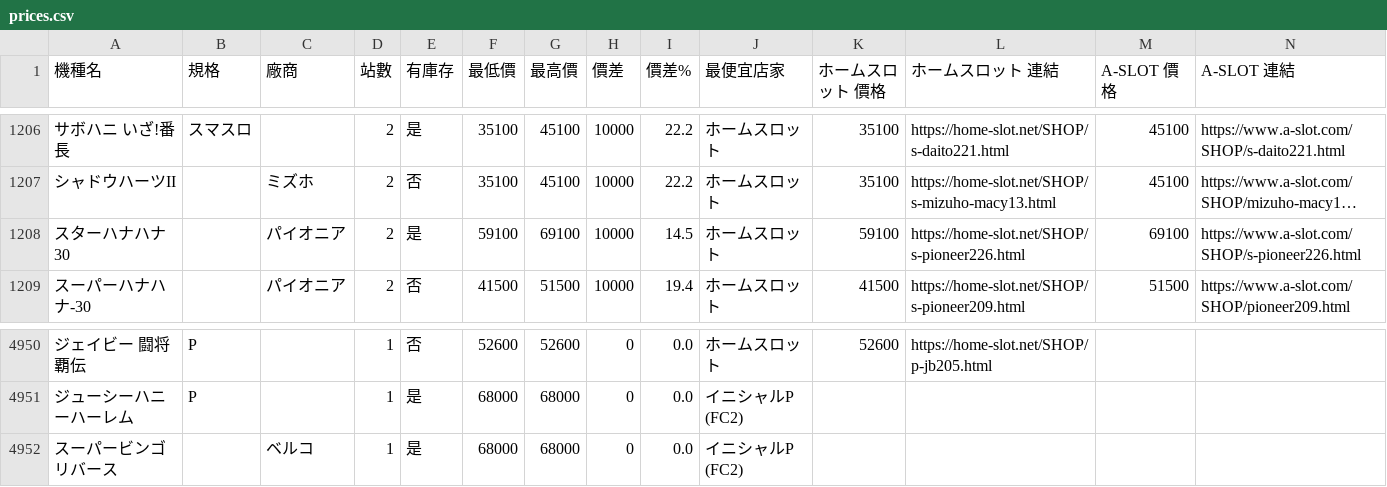
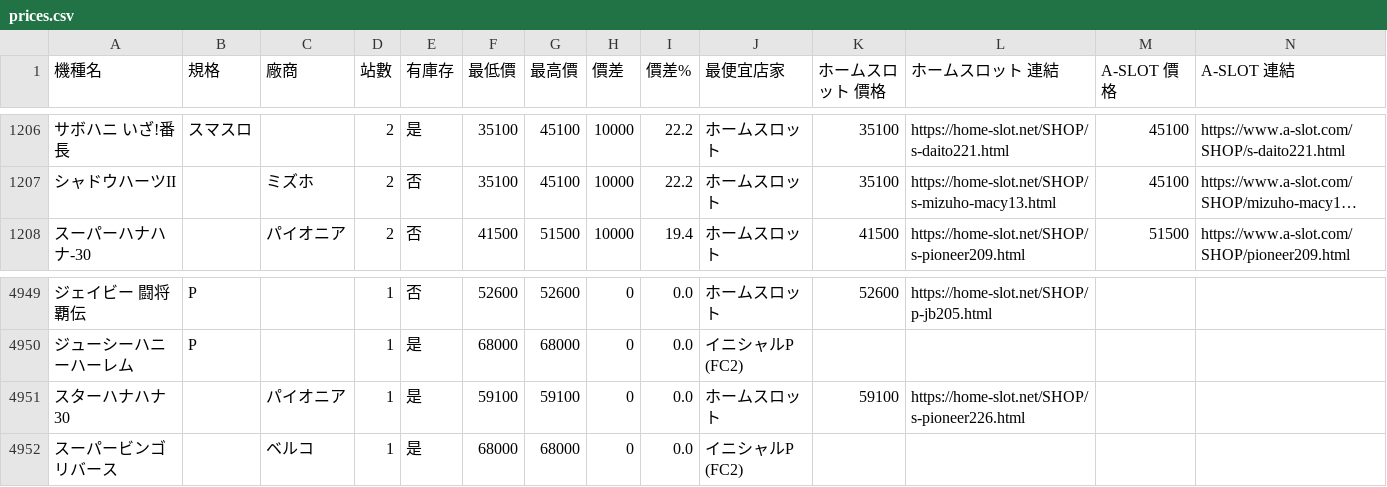
Before and after one commit to z870017/slot-price-watch, a CSV file: docs/prices.csv, drawn as a sheet; only a part is shown, gaps mark what is left out; long unchanged cells end in …; removed rows and columns are numbered as before the commit, all else as after; rows hold the shown columns only; the diff names each change by its address in the sheet, - before the commit and + after, or states it on an @@ line.

```diff
--- a/docs/prices.csv
+++ b/docs/prices.csv
-row 1208: スターハナハナ 30 |  | パイオニア | 2 | 是 | 59100 | 69100 | 10000 | 14.5 | ホームスロット | 59100 | https://home-slot.net/SHOP/s-pioneer226.html | 69100 | https://www.a-slot.com/SHOP/s-pioneer226.html
+row 4951: スターハナハナ 30 |  | パイオニア | 1 | 是 | 59100 | 59100 | 0 | 0.0 | ホームスロット | 59100 | https://home-slot.net/SHOP/s-pioneer226.html
```
Also changed, not shown: docs/changes.csv, docs/summary.csv, 4 other files.
